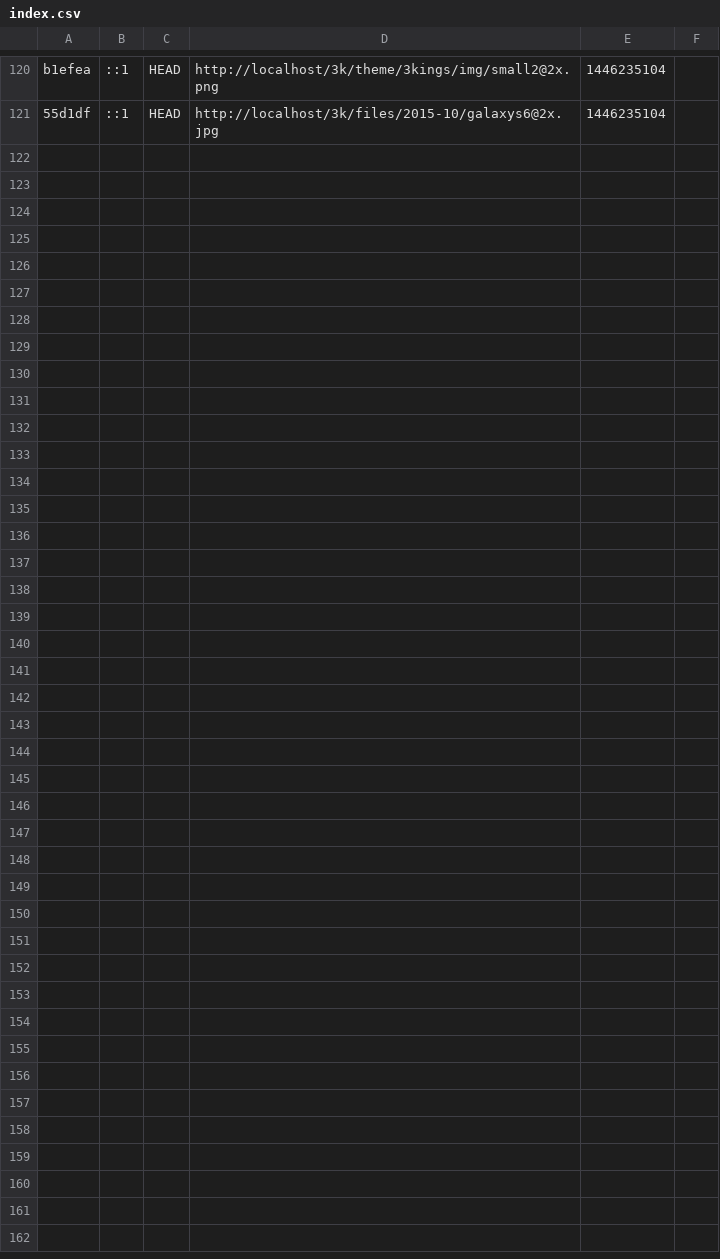
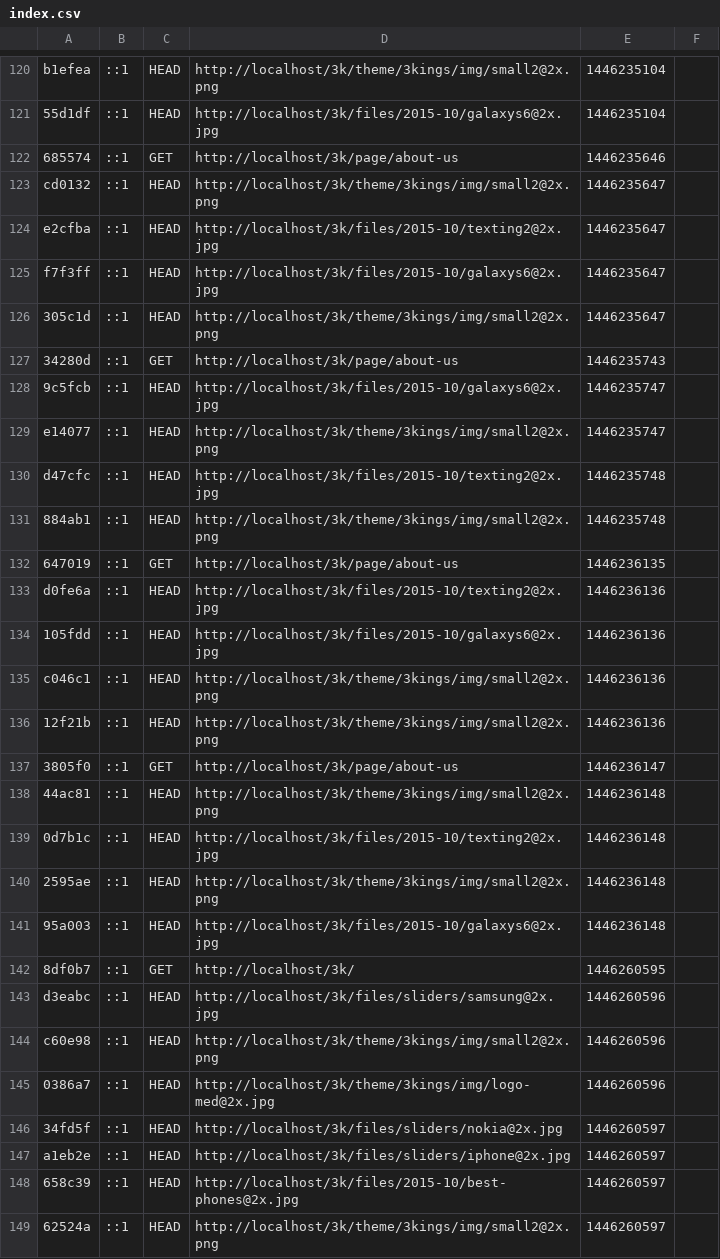
Before and after one commit to skwill/3kings, a CSV file: app/cache/profiler/index.csv, drawn as a sheet; only a part is shown, gaps mark what is left out.

```diff
--- a/app/cache/profiler/index.csv
+++ b/app/cache/profiler/index.csv
@@ -121 +121,29 @@ b1efea,::1,HEAD,http://localhost/3k/theme/3kings/img/small2@2x.png,1446235104,
 55d1df,::1,HEAD,http://localhost/3k/files/2015-10/galaxys6@2x.jpg,1446235104,
+685574,::1,GET,http://localhost/3k/page/about-us,1446235646,
+cd0132,::1,HEAD,http://localhost/3k/theme/3kings/img/small2@2x.png,1446235647,
+e2cfba,::1,HEAD,http://localhost/3k/files/2015-10/texting2@2x.jpg,1446235647,
+f7f3ff,::1,HEAD,http://localhost/3k/files/2015-10/galaxys6@2x.jpg,1446235647,
+305c1d,::1,HEAD,http://localhost/3k/theme/3kings/img/small2@2x.png,1446235647,
+34280d,::1,GET,http://localhost/3k/page/about-us,1446235743,
+9c5fcb,::1,HEAD,http://localhost/3k/files/2015-10/galaxys6@2x.jpg,1446235747,
+e14077,::1,HEAD,http://localhost/3k/theme/3kings/img/small2@2x.png,1446235747,
+d47cfc,::1,HEAD,http://localhost/3k/files/2015-10/texting2@2x.jpg,1446235748,
+884ab1,::1,HEAD,http://localhost/3k/theme/3kings/img/small2@2x.png,1446235748,
+647019,::1,GET,http://localhost/3k/page/about-us,1446236135,
+d0fe6a,::1,HEAD,http://localhost/3k/files/2015-10/texting2@2x.jpg,1446236136,
+105fdd,::1,HEAD,http://localhost/3k/files/2015-10/galaxys6@2x.jpg,1446236136,
+c046c1,::1,HEAD,http://localhost/3k/theme/3kings/img/small2@2x.png,1446236136,
+12f21b,::1,HEAD,http://localhost/3k/theme/3kings/img/small2@2x.png,1446236136,
+3805f0,::1,GET,http://localhost/3k/page/about-us,1446236147,
+44ac81,::1,HEAD,http://localhost/3k/theme/3kings/img/small2@2x.png,1446236148,
+0d7b1c,::1,HEAD,http://localhost/3k/files/2015-10/texting2@2x.jpg,1446236148,
+2595ae,::1,HEAD,http://localhost/3k/theme/3kings/img/small2@2x.png,1446236148,
+95a003,::1,HEAD,http://localhost/3k/files/2015-10/galaxys6@2x.jpg,1446236148,
+8df0b7,::1,GET,http://localhost/3k/,1446260595,
+d3eabc,::1,HEAD,http://localhost/3k/files/sliders/samsung@2x.jpg,1446260596,
+c60e98,::1,HEAD,http://localhost/3k/theme/3kings/img/small2@2x.png,1446260596,
+0386a7,::1,HEAD,http://localhost/3k/theme/3kings/img/logo-med@2x.jpg,1446260596,
+34fd5f,::1,HEAD,http://localhost/3k/files/sliders/nokia@2x.jpg,1446260597,
+a1eb2e,::1,HEAD,http://localhost/3k/files/sliders/iphone@2x.jpg,1446260597,
+658c39,::1,HEAD,http://localhost/3k/files/2015-10/best-phones@2x.jpg,1446260597,
+62524a,::1,HEAD,http://localhost/3k/theme/3kings/img/small2@2x.png,1446260597,
```
Also changed, not shown: 32 other files.
